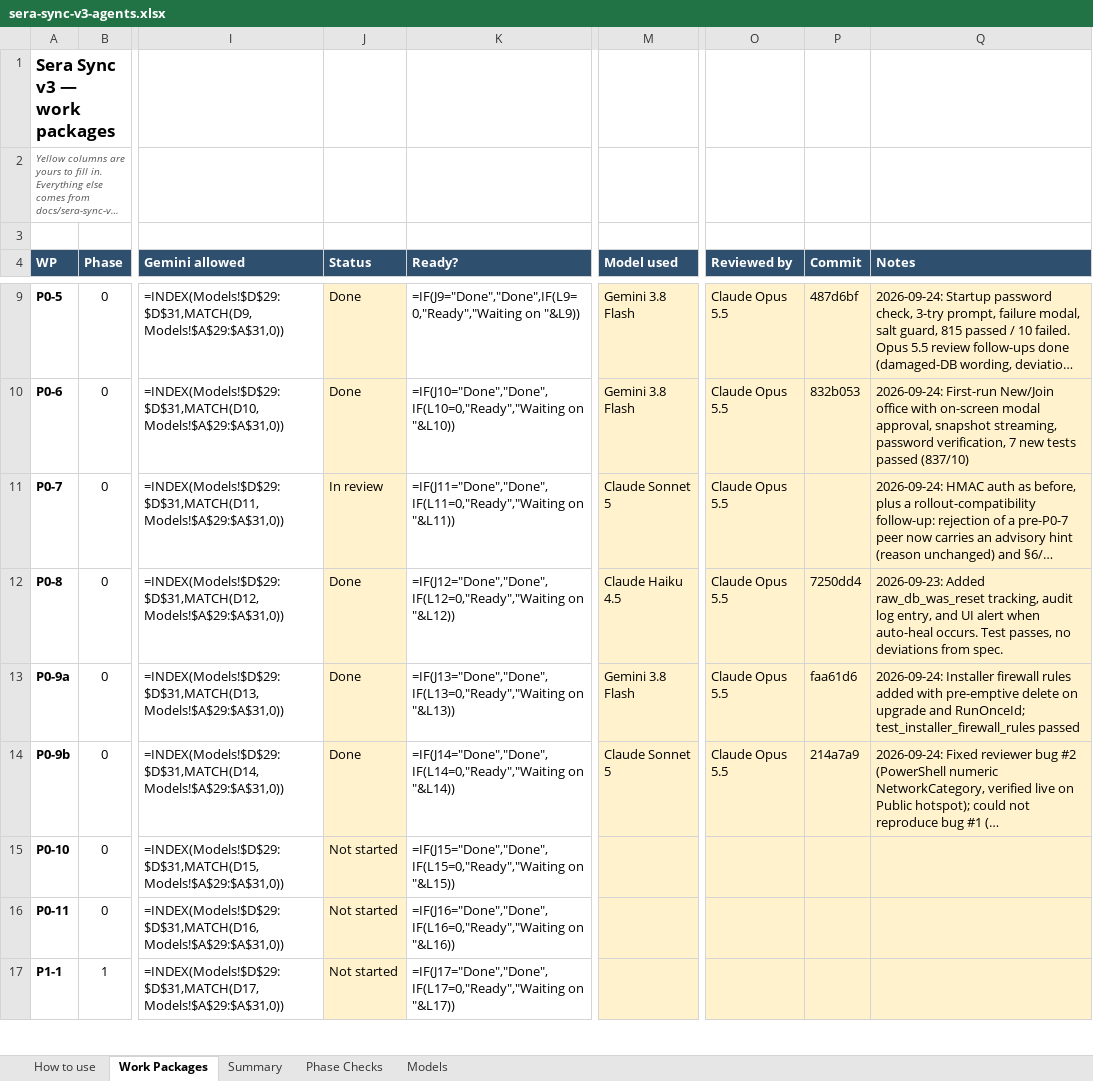
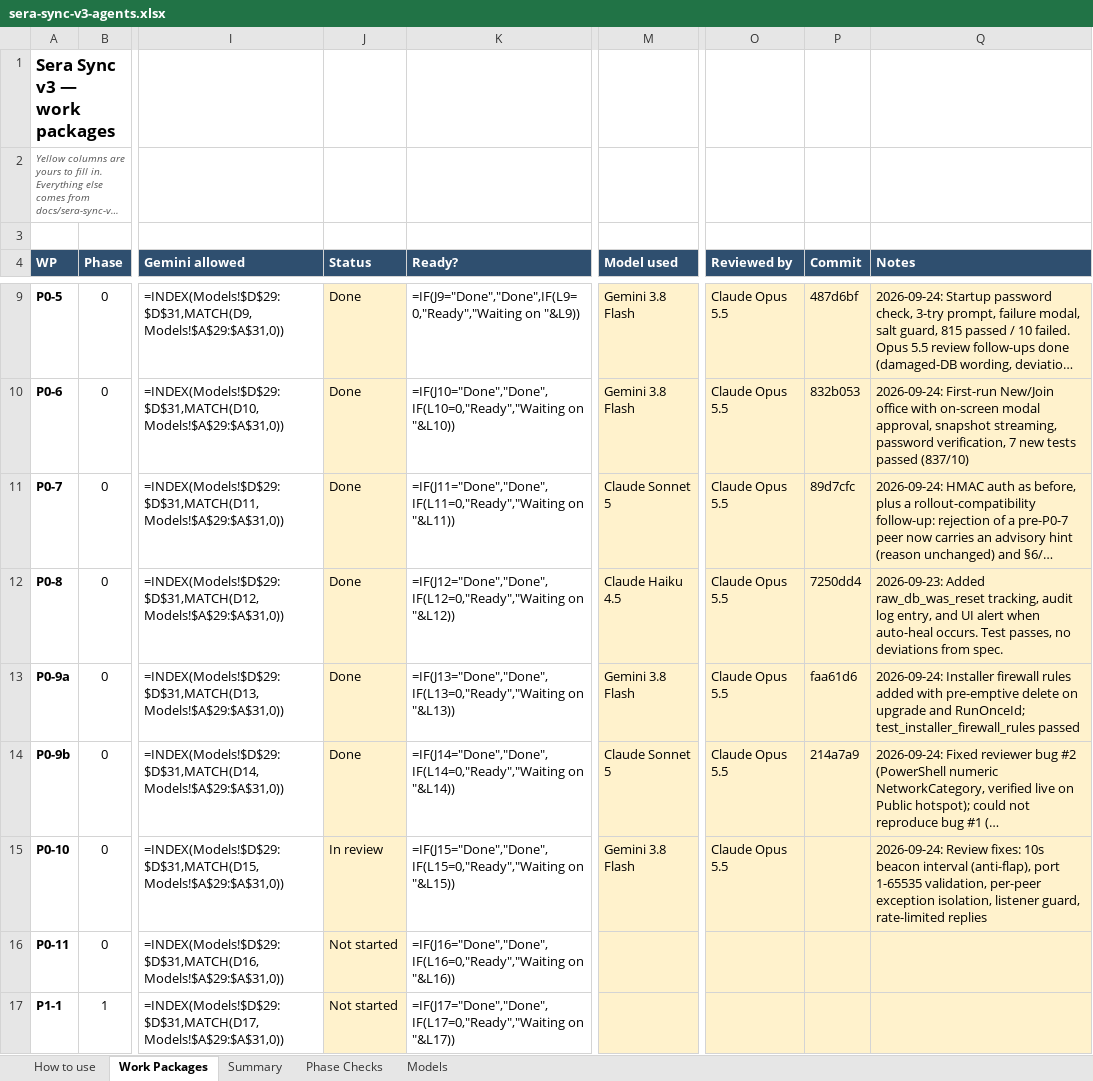
Before and after one commit to NexCardel/Project_Sera, an Excel workbook: docs/sera-sync-v3-agents.xlsx, sheet Work Packages, drawn as a sheet; only a part is shown, gaps mark what is left out; long unchanged cells end in …; values as stored, in another font and other column widths than the file's, no borders; formulas without a stored value are shown as written; conditional formats not drawn; the diff names each change by its address in the sheet, - before the commit and + after, or states it on an @@ line.

Commit message:
sync v3: P0-10 Discovery that reaches Wi-Fi and other subnets

```diff
--- a/docs/sera-sync-v3-agents.xlsx (sheet Work Packages)
+++ b/docs/sera-sync-v3-agents.xlsx (sheet Work Packages)
-J11 (Status): In review
+J11 (Status): Done
-P11 (Commit): (empty)
+P11 (Commit): 89d7cfc
-J15 (Status): Not started
+J15 (Status): In review
-M15 (Model used): (empty)
+M15 (Model used): Gemini 3.8 Flash
-O15 (Reviewed by): (empty)
+O15 (Reviewed by): Claude Opus 5.5
-Q15 (Notes): (empty)
+Q15 (Notes): 2026-09-24: Review fixes: 10s beacon interval (anti-flap), port 1-65535 validation, per-peer exception isolation, listener guard, rate-limited replies
```
Also changed, not shown: 5 other files.
